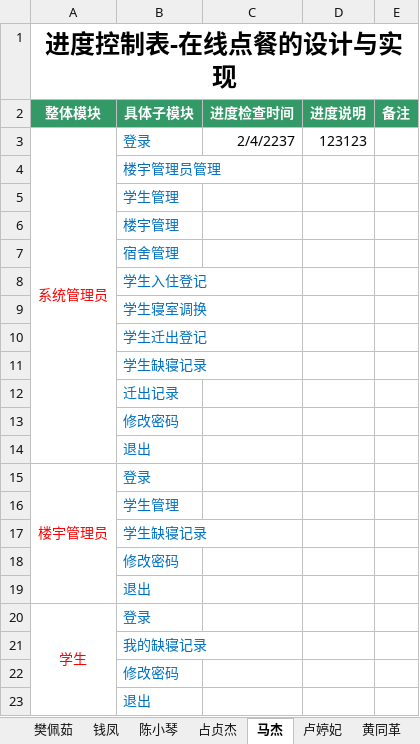
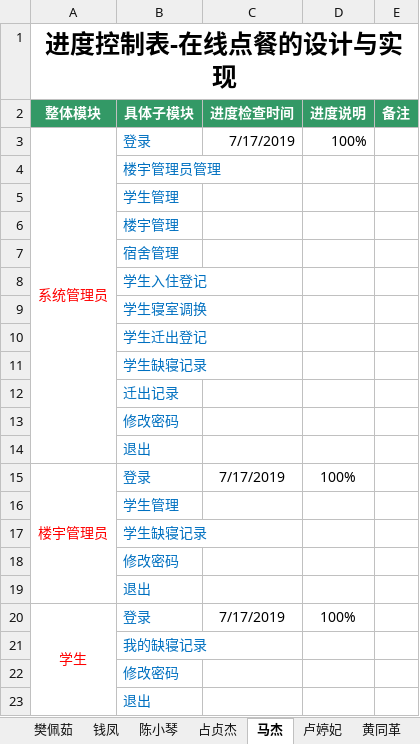
Before and after one commit to 2team4/SchoolMange4, an Excel workbook: 项目进度控制表.xlsx, sheet 马杰, drawn as a sheet; values as stored, in another font and other column widths than the file's, no borders; the diff names each change by its address in the sheet, - before the commit and + after, or states it on an @@ line.

Commit message:
Mj

```diff
--- a/项目进度控制表.xlsx (sheet 马杰)
+++ b/项目进度控制表.xlsx (sheet 马杰)
-C3 (进度检查时间): 2/4/2237
+C3 (进度检查时间): 7/17/2019
-D3 (进度说明): 123123
+D3 (进度说明): 100%
-C15 (进度检查时间): (empty)
+C15 (进度检查时间): 7/17/2019
-D15 (进度说明): (empty)
+D15 (进度说明): 100%
-C20 (进度检查时间): (empty)
+C20 (进度检查时间): 7/17/2019
-D20 (进度说明): (empty)
+D20 (进度说明): 100%
```
